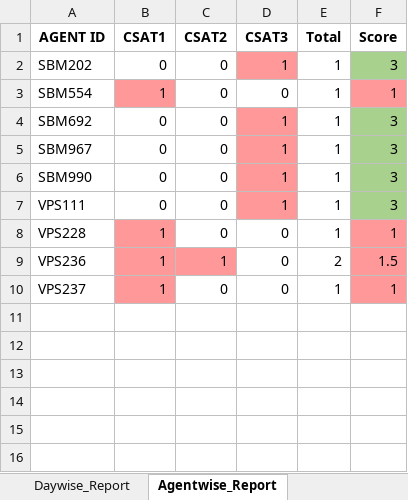
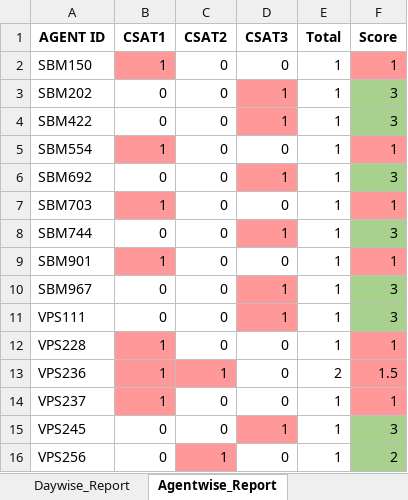
Before and after one commit to jijoshaji1993-hub/CDR-PERFORMANCE-DASHBAORD, an Excel workbook: CSAT_Performance_Reports.xlsx, sheet Agentwise_Report, drawn as a sheet; values as stored, in another font and other column widths than the file's, no borders; table styles not drawn; removed rows and columns are numbered as before the commit, all else as after; the diff names each change by its address in the sheet, - before the commit and + after, or states it on an @@ line.

```diff
--- a/CSAT_Performance_Reports.xlsx (sheet Agentwise_Report)
+++ b/CSAT_Performance_Reports.xlsx (sheet Agentwise_Report)
+row 2: SBM150 | 1 | 0 | 0 | 1 | 1
+row 4: SBM422 | 0 | 0 | 1 | 1 | 3
+row 7: SBM703 | 1 | 0 | 0 | 1 | 1
+row 8: SBM744 | 0 | 0 | 1 | 1 | 3
+row 9: SBM901 | 1 | 0 | 0 | 1 | 1
-row 6: SBM990 | 0 | 0 | 1 | 1 | 3
+row 15: VPS245 | 0 | 0 | 1 | 1 | 3
+row 16: VPS256 | 0 | 1 | 0 | 1 | 2
```
Also changed, not shown: sheet Daywise_Agent_Performance, sheet Negative_Responses, sheet Daywise_Report, Result.xlsx.
